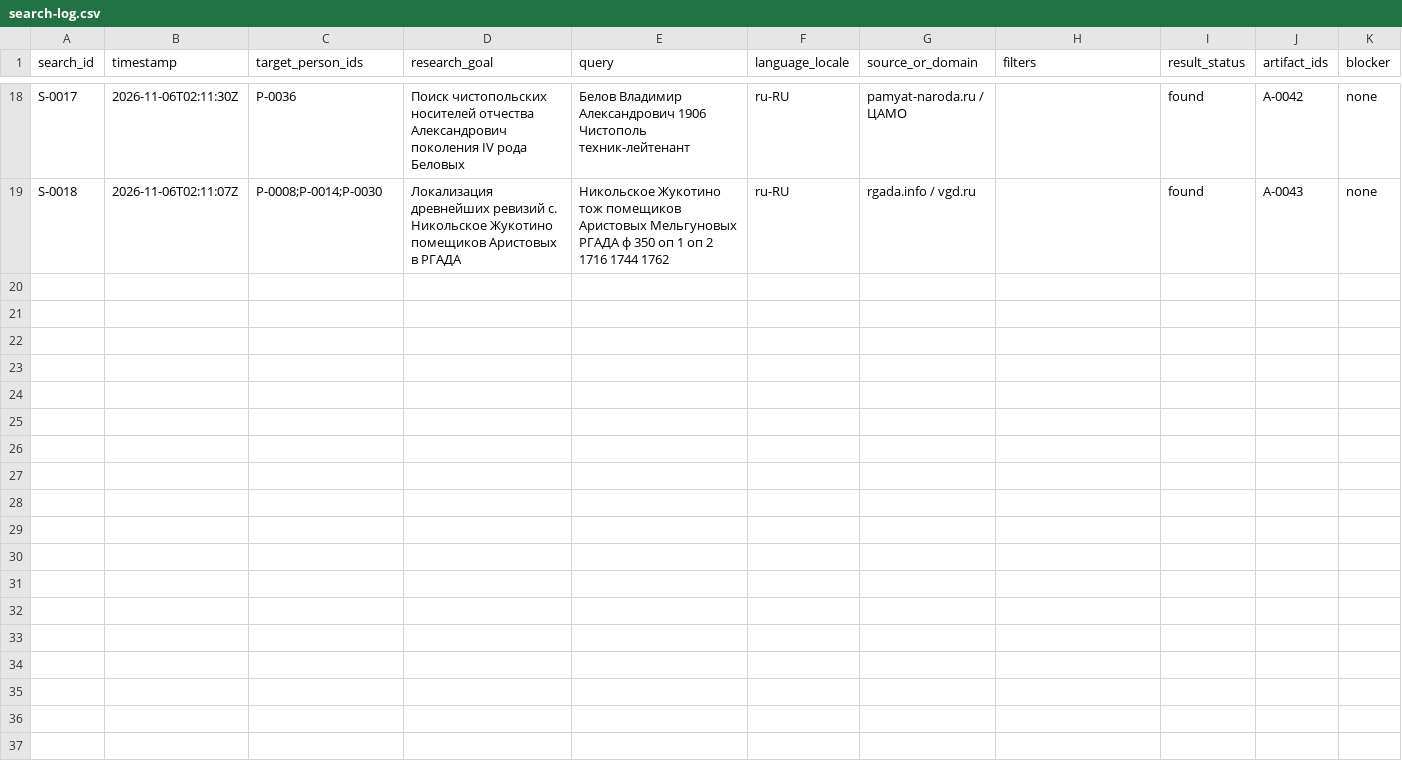
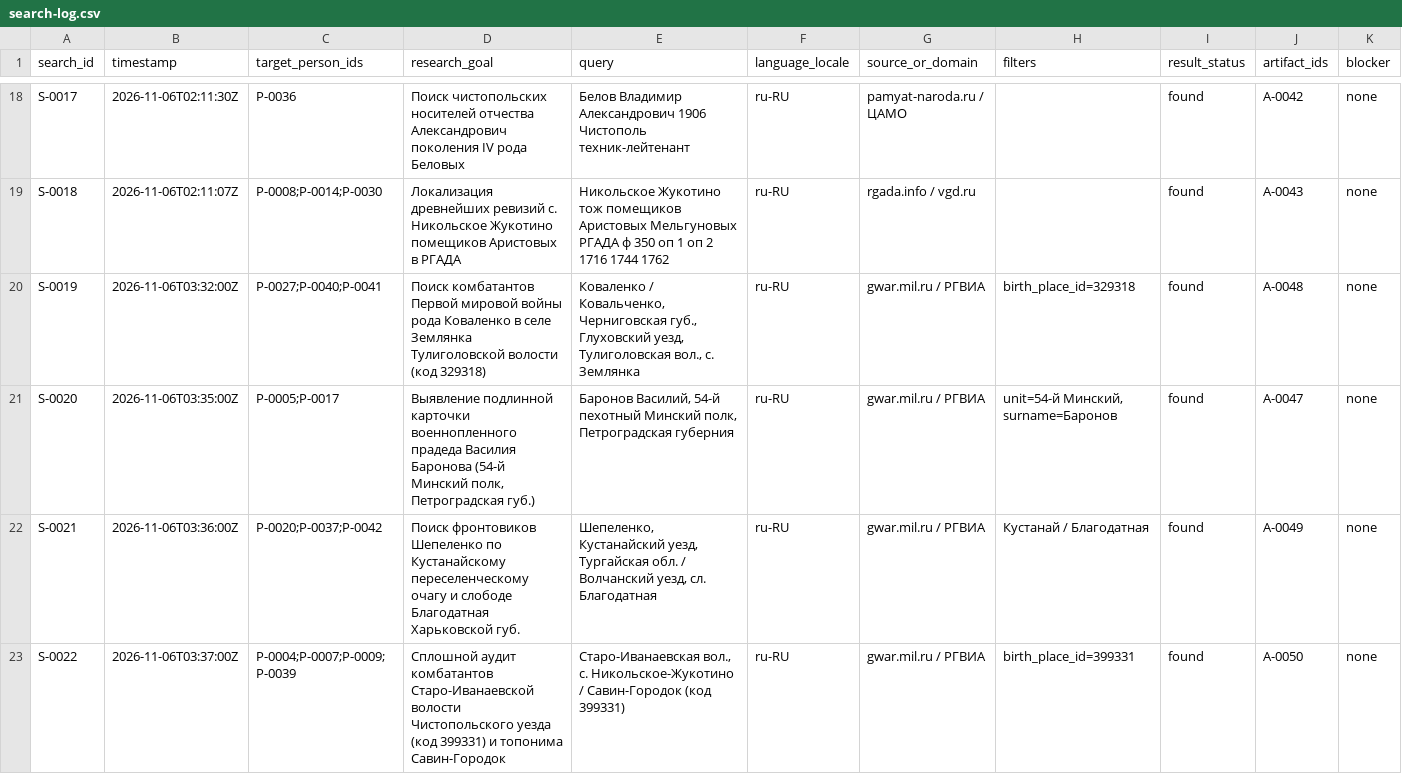
Before and after one commit to baronantonov/roots, a CSV file: search-log.csv, drawn as a sheet; only a part is shown, gaps mark what is left out; rows hold the shown columns only; the diff names each change by its address in the sheet, - before the commit and + after, or states it on an @@ line.

```diff
--- a/search-log.csv
+++ b/search-log.csv
+row 20: S-0019 | 2026-11-06T03:32:00Z | P-0027;P-0040;P-0041 | Поиск комбатантов Первой мировой войны рода Коваленко в селе Землянка Тулиголовской волости (код 329318) | Коваленко / Ковальченко, Черниговская губ., Глуховский уезд, Тулиголовская вол., с. Землянка | ru-RU | gwar.mil.ru / РГВИА | birth_place_id=329318 | found | A-0048 | none
+row 21: S-0020 | 2026-11-06T03:35:00Z | P-0005;P-0017 | Выявление подлинной карточки военнопленного прадеда Василия Баронова (54-й Минский полк, Петроградская губ.) | Баронов Василий, 54-й пехотный Минский полк, Петроградская губерния | ru-RU | gwar.mil.ru / РГВИА | unit=54-й Минский, surname=Баронов | found | A-0047 | none
+row 22: S-0021 | 2026-11-06T03:36:00Z | P-0020;P-0037;P-0042 | Поиск фронтовиков Шепеленко по Кустанайскому переселенческому очагу и слободе Благодатная Харьковской губ. | Шепеленко, Кустанайский уезд, Тургайская обл. / Волчанский уезд, сл. Благодатная | ru-RU | gwar.mil.ru / РГВИА | Кустанай / Благодатная | found | A-0049 | none
+row 23: S-0022 | 2026-11-06T03:37:00Z | P-0004;P-0007;P-0009;P-0039 | Сплошной аудит комбатантов Старо-Иванаевской волости Чистопольского уезда (код 399331) и топонима Савин-Городок | Старо-Иванаевская вол., с. Никольское-Жукотино / Савин-Городок (код 399331) | ru-RU | gwar.mil.ru / РГВИА | birth_place_id=399331 | found | A-0050 | none
```
Also changed, not shown: artifact-register.csv, claims-register.csv, 34 other files.
